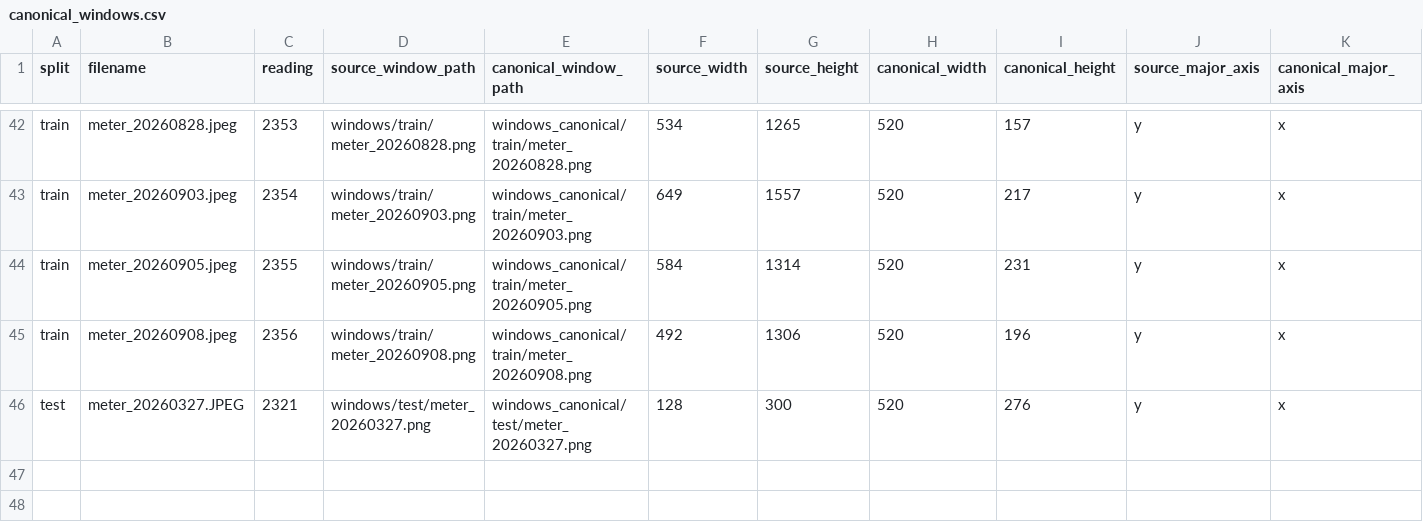
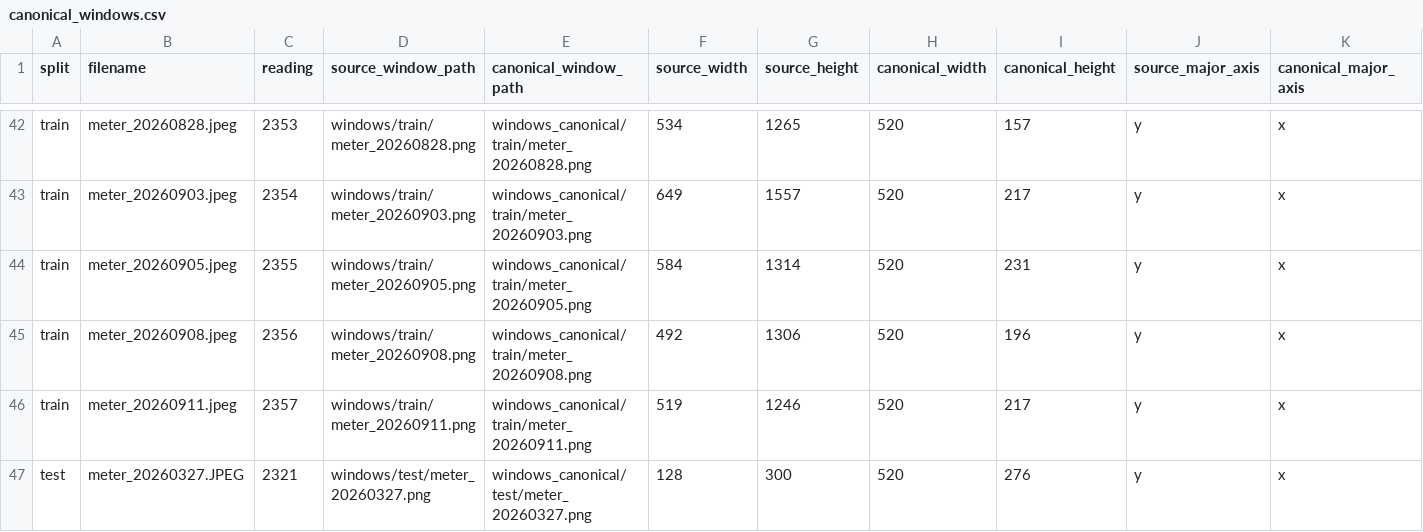
Before and after one commit to AndreaPi/Jarvis, a CSV file: backend/data/digit_dataset/manifests/canonical_windows.csv, drawn as a sheet; only a part is shown, gaps mark what is left out; rows hold the shown columns only; the diff names each change by its address in the sheet, - before the commit and + after, or states it on an @@ line.

```diff
--- a/backend/data/digit_dataset/manifests/canonical_windows.csv
+++ b/backend/data/digit_dataset/manifests/canonical_windows.csv
+row 46: train | meter_20260911.jpeg | 2357 | windows/train/meter_20260911.png | windows_canonical/train/meter_20260911.png | 519 | 1246 | 520 | 217 | y | x
```
Also changed, not shown: backend/data/digit_dataset/manifests/section_labels.csv, backend/data/digit_dataset/manifests/sections.csv, 20 other files.
